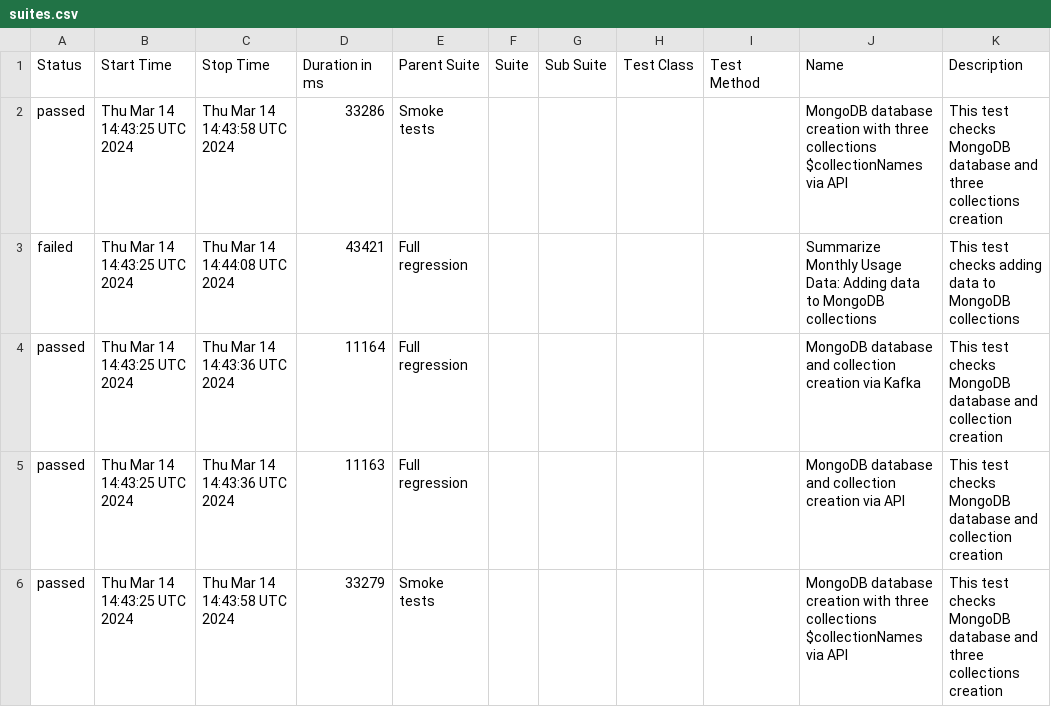
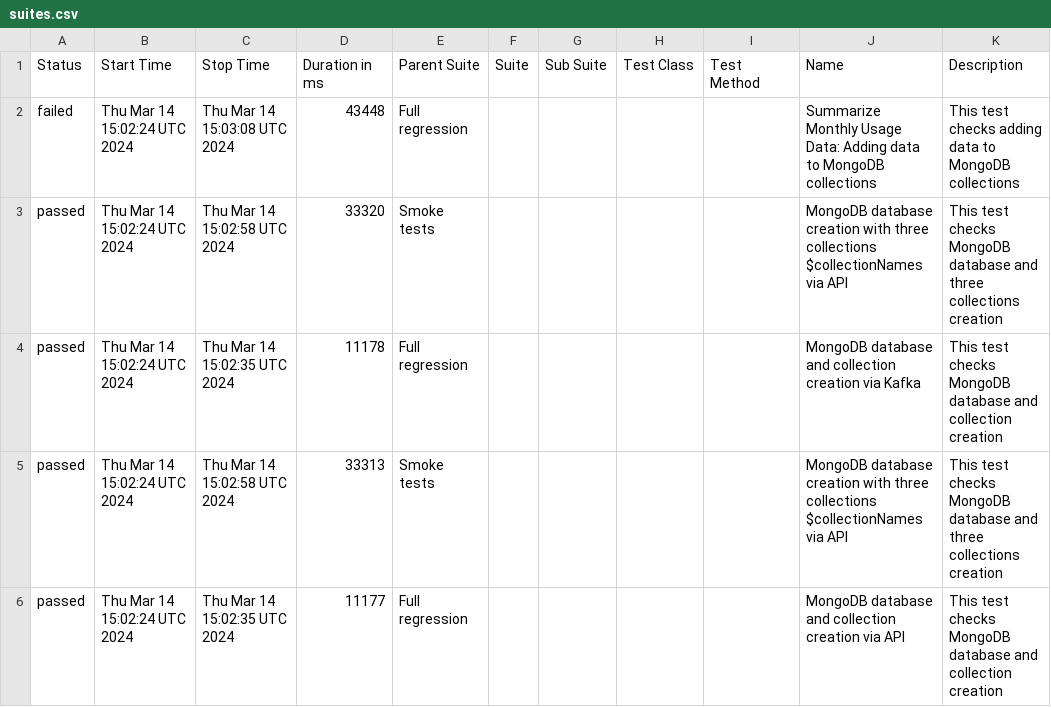
Before and after one commit to studyNewTrendsInAutomatedTesting/jestAllureResults, a CSV file: data/suites.csv, drawn as a sheet.

Commit message:
deploy: studyNewTrendsInAutomatedTesting/applicationToTestFromDockerCompose@fa22f9ccc605b993fa5595e34afc60a5ce0e00c5

```diff
--- a/data/suites.csv
+++ b/data/suites.csv
@@ -1,6 +1,6 @@
 "Status","Start Time","Stop Time","Duration in ms","Parent Suite","Suite","Sub Suite","Test Class","Test Method","Name","Description"
-"passed","Thu Mar 14 14:43:25 UTC 2024","Thu Mar 14 14:43:58 UTC 2024","33286","Smoke tests","","","","","MongoDB database creation with three collections $collectionNames via API","This test checks MongoDB database and three collections creation"
-"failed","Thu Mar 14 14:43:25 UTC 2024","Thu Mar 14 14:44:08 UTC 2024","43421","Full regression","","","","","Summarize Monthly Usage Data: Adding data to MongoDB collections","This test checks adding data to MongoDB collections"
-"passed","Thu Mar 14 14:43:25 UTC 2024","Thu Mar 14 14:43:36 UTC 2024","11164","Full regression","","","","","MongoDB database and collection creation via Kafka","This test checks MongoDB database and collection creation"
-"passed","Thu Mar 14 14:43:25 UTC 2024","Thu Mar 14 14:43:36 UTC 2024","11163","Full regression","","","","","MongoDB database and collection creation via API","This test checks MongoDB database and collection creation"
-"passed","Thu Mar 14 14:43:25 UTC 2024","Thu Mar 14 14:43:58 UTC 2024","33279","Smoke tests","","","","","MongoDB database creation with three collections $collectionNames via API","This test checks MongoDB database and three collections creation"
+"failed","Thu Mar 14 15:02:24 UTC 2024","Thu Mar 14 15:03:08 UTC 2024","43448","Full regression","","","","","Summarize Monthly Usage Data: Adding data to MongoDB collections","This test checks adding data to MongoDB collections"
+"passed","Thu Mar 14 15:02:24 UTC 2024","Thu Mar 14 15:02:58 UTC 2024","33320","Smoke tests","","","","","MongoDB database creation with three collections $collectionNames via API","This test checks MongoDB database and three collections creation"
+"passed","Thu Mar 14 15:02:24 UTC 2024","Thu Mar 14 15:02:35 UTC 2024","11178","Full regression","","","","","MongoDB database and collection creation via Kafka","This test checks MongoDB database and collection creation"
+"passed","Thu Mar 14 15:02:24 UTC 2024","Thu Mar 14 15:02:58 UTC 2024","33313","Smoke tests","","","","","MongoDB database creation with three collections $collectionNames via API","This test checks MongoDB database and three collections creation"
+"passed","Thu Mar 14 15:02:24 UTC 2024","Thu Mar 14 15:02:35 UTC 2024","11177","Full regression","","","","","MongoDB database and collection creation via API","This test checks MongoDB database and collection creation"
```
Also changed, not shown: 33 other files.
